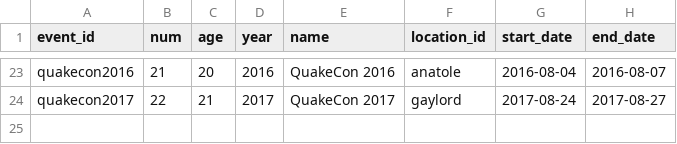
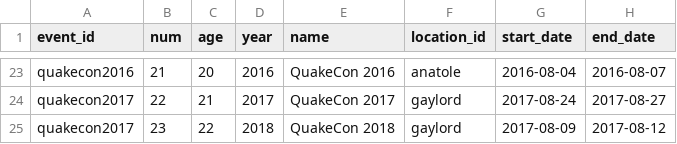
Before and after one commit to okzach/qconomicon-datasets, a CSV file: datasets/quakecon/quakecon_events.csv, drawn as a sheet; only a part is shown, gaps mark what is left out.

Commit message:
Added QuakeCon 2018 event dates

```diff
--- a/datasets/quakecon/quakecon_events.csv
+++ b/datasets/quakecon/quakecon_events.csv
@@ -24 +24,2 @@ quakecon2016,21,20,2016,QuakeCon 2016,anatole,2016-08-04,2016-08-07
 quakecon2017,22,21,2017,QuakeCon 2017,gaylord,2017-08-24,2017-08-27
+quakecon2017,23,22,2018,QuakeCon 2018,gaylord,2017-08-09,2017-08-12
```
